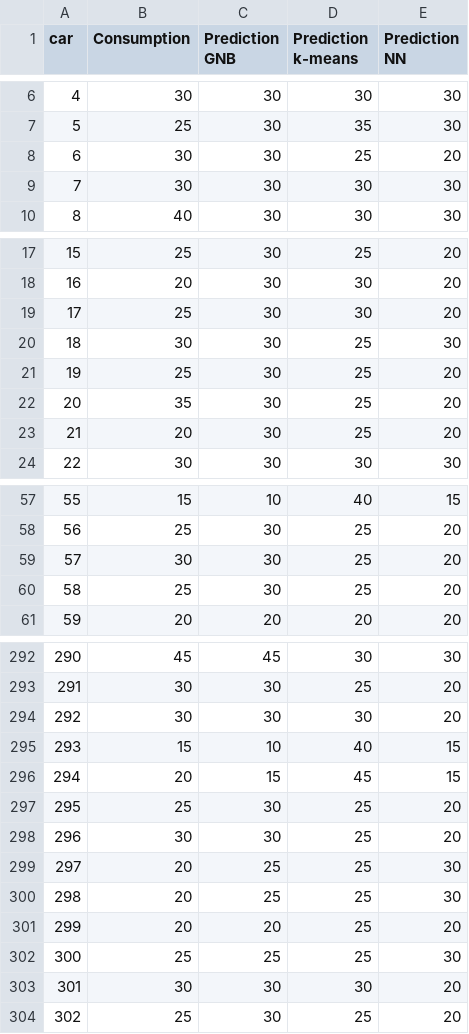
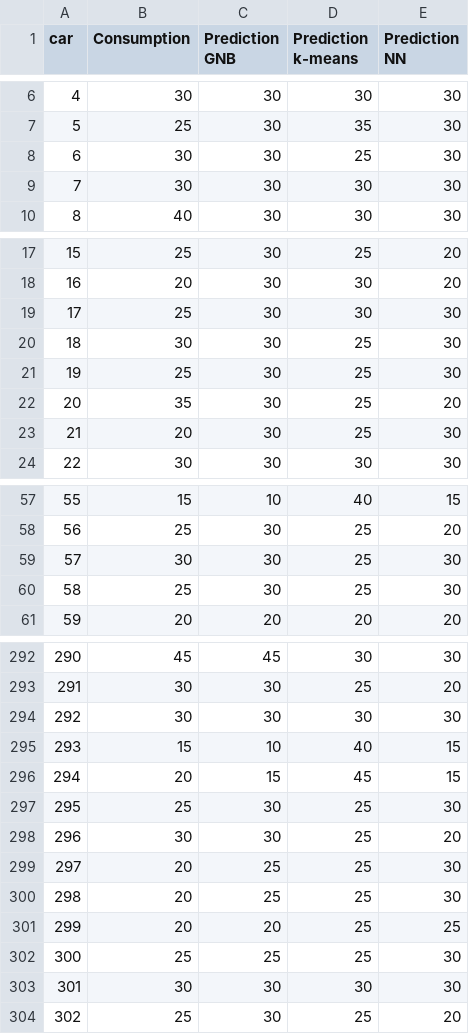
Before and after one commit to mseverac/data_mining_td_pilot, a CSV file: my_prediction_MPG_on_train_set.csv, drawn as a sheet; only a part is shown, gaps mark what is left out; the diff covers the shown part only.

```diff
--- a/my_prediction_MPG_on_train_set.csv
+++ b/my_prediction_MPG_on_train_set.csv
@@ -7,3 +7,3 @@ car,Consumption,Prediction GNB,Prediction k-means,Prediction NN
 5,25,30,35,30
-6,30,30,25,20
+6,30,30,25,30
 7,30,30,30,30
@@ -18,7 +18,7 @@ car,Consumption,Prediction GNB,Prediction k-means,Prediction NN
 16,20,30,30,20
-17,25,30,30,20
+17,25,30,30,30
 18,30,30,25,30
-19,25,30,25,20
+19,25,30,25,30
 20,35,30,25,20
-21,20,30,25,20
+21,20,30,25,30
 22,30,30,30,30
@@ -58,4 +58,4 @@ car,Consumption,Prediction GNB,Prediction k-means,Prediction NN
 56,25,30,25,20
-57,30,30,25,20
-58,25,30,25,20
+57,30,30,25,30
+58,25,30,25,30
 59,20,20,20,20
@@ -293,6 +293,6 @@ car,Consumption,Prediction GNB,Prediction k-means,Prediction NN
 291,30,30,25,20
-292,30,30,30,20
+292,30,30,30,30
 293,15,10,40,15
 294,20,15,45,15
-295,25,30,25,20
+295,25,30,25,30
 296,30,30,25,20
@@ -300,5 +300,5 @@ car,Consumption,Prediction GNB,Prediction k-means,Prediction NN
 298,20,25,25,30
-299,20,20,25,20
+299,20,20,25,25
 300,25,25,25,30
-301,30,30,30,20
+301,30,30,30,30
 302,25,30,25,20
```
Also changed, not shown: 4 edited cells elsewhere in this file, final_predictions_with_confidence.csv, my_prediction.csv, 8 other files.
